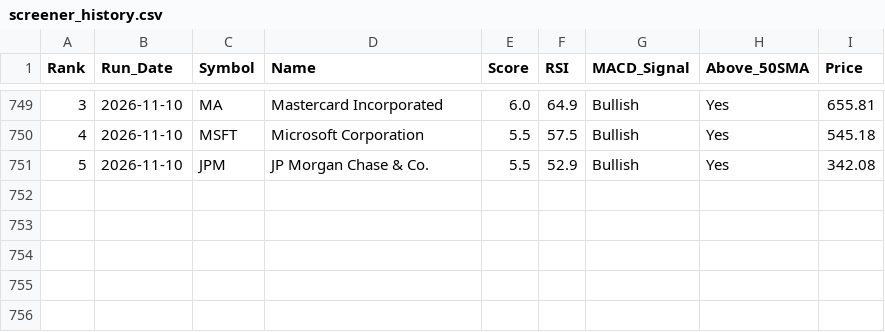
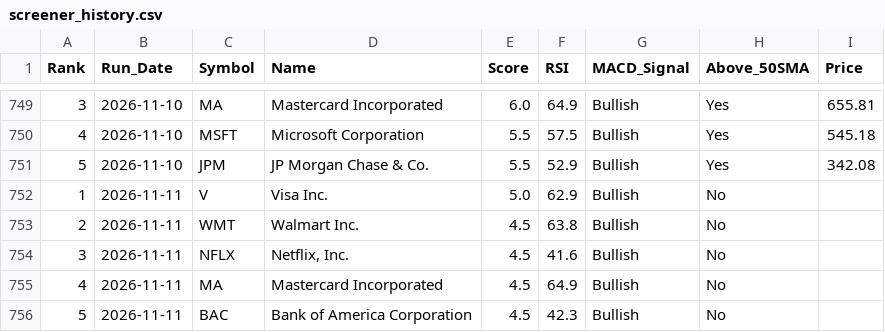
Before and after one commit to chandupal11/Rev-Ops-Forecasting-Agent, a CSV file: screener_history.csv, drawn as a sheet; only a part is shown, gaps mark what is left out.

```diff
--- a/screener_history.csv
+++ b/screener_history.csv
@@ -751 +751,6 @@ Rank,Run_Date,Symbol,Name,Score,RSI,MACD_Signal,Above_50SMA,Price
 5,2026-11-10,JPM,JP Morgan Chase & Co.,5.5,52.9,Bullish,Yes,342.08
+1,2026-11-11,V,Visa Inc.,5.0,62.9,Bullish,No,
+2,2026-11-11,WMT,Walmart Inc.,4.5,63.8,Bullish,No,
+3,2026-11-11,NFLX,"Netflix, Inc.",4.5,41.6,Bullish,No,
+4,2026-11-11,MA,Mastercard Incorporated,4.5,64.9,Bullish,No,
+5,2026-11-11,BAC,Bank of America Corporation,4.5,42.3,Bullish,No,
```
Also changed, not shown: screener_results.csv.
